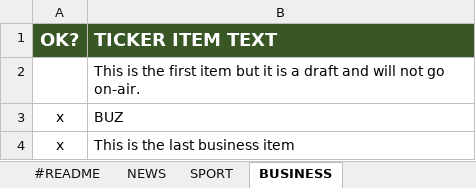
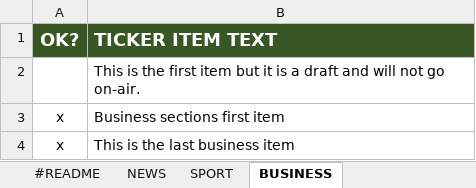
Before and after one commit to TuomoKu/SPX-GC, an Excel workbook: ASSETS/excel/ticker/ticker_data_example.xlsx, sheet BUSINESS, drawn as a sheet; values as stored, in another font and other column widths than the file's, no borders; conditional formats not drawn; the diff names each change by its address in the sheet, - before the commit and + after, or states it on an @@ line.

```diff
--- a/ASSETS/excel/ticker/ticker_data_example.xlsx (sheet BUSINESS)
+++ b/ASSETS/excel/ticker/ticker_data_example.xlsx (sheet BUSINESS)
-B3 (TICKER ITEM TEXT): BUZ
+B3 (TICKER ITEM TEXT): Business sections first item
```
Also changed, not shown: sheet NEWS, 2 other files.
